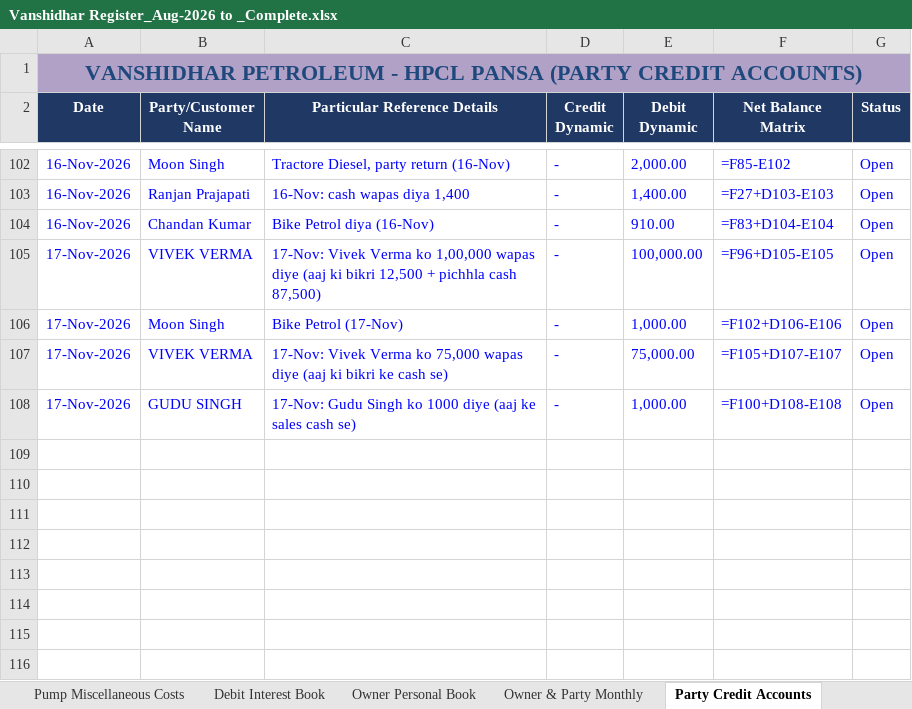
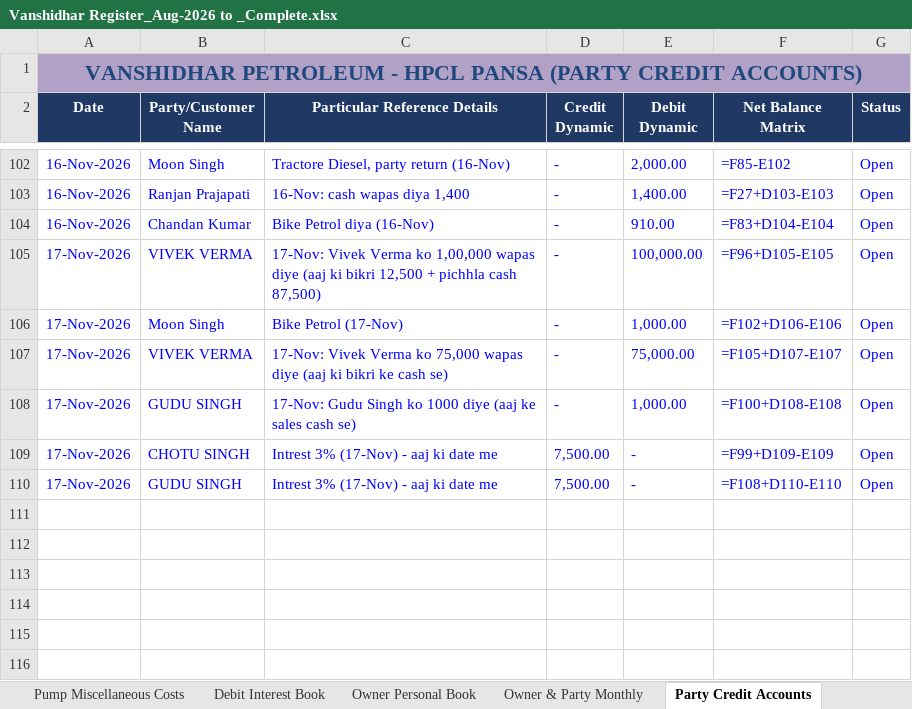
Before and after one commit to vanshidharpetroleum-hue/VANSHIDHAR-PETROLEUM-HPCL-PORTAL-01, an Excel workbook: Vanshidhar Register_Aug-2026 to _Complete.xlsx, sheet Party Credit Accounts, drawn as a sheet; only a part is shown, gaps mark what is left out; values as stored, in another font and other column widths than the file's, no borders; formulas without a stored value are shown as written; charts and pictures not drawn; the diff names each change by its address in the sheet, - before the commit and + after, or states it on an @@ line.

```diff
--- a/Vanshidhar Register_Aug-2026 to _Complete.xlsx (sheet Party Credit Accounts)
+++ b/Vanshidhar Register_Aug-2026 to _Complete.xlsx (sheet Party Credit Accounts)
-row 109: (empty)
+row 109: 17-Nov-2026 | CHOTU SINGH | Intrest 3% (17-Nov) - aaj ki date me | 7,500.00 | - | =F99+D109-E109 | Open
-row 110: (empty)
+row 110: 17-Nov-2026 | GUDU SINGH | Intrest 3% (17-Nov) - aaj ki date me | 7,500.00 | - | =F108+D110-E110 | Open
```
